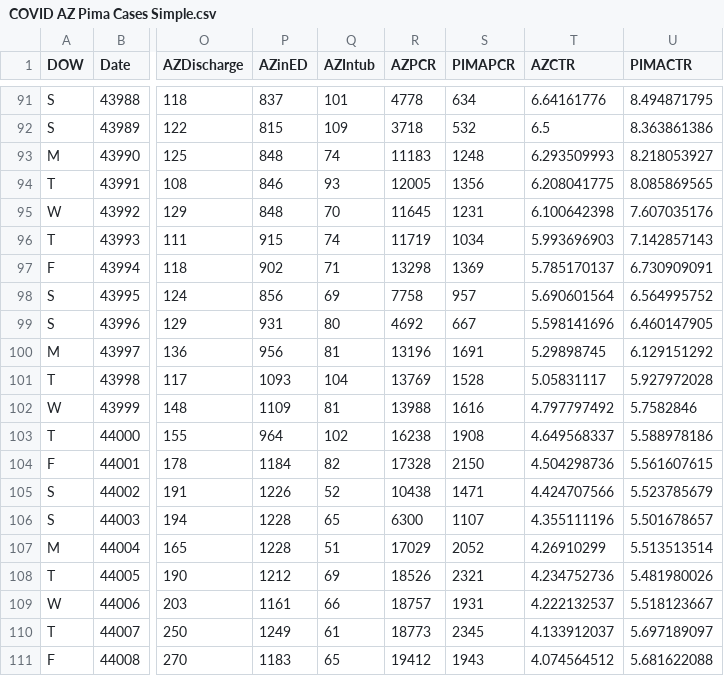
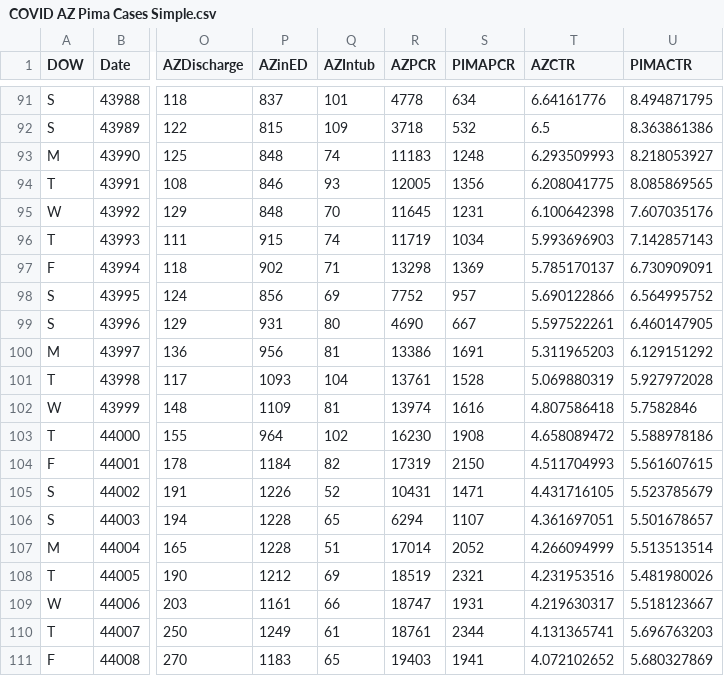
Before and after one commit to ktan2/azcovidgraphs, a CSV file: COVID AZ Pima Cases Simple.csv, drawn as a sheet; only a part is shown, gaps mark what is left out; the diff covers the shown part only; the diff names each change by its address in the sheet, - before the commit and + after, or states it on an @@ line.

Commit message:
07.13.20 data update

```diff
--- a/COVID AZ Pima Cases Simple.csv
+++ b/COVID AZ Pima Cases Simple.csv
-R98 (AZPCR): 7758
+R98 (AZPCR): 7752
-T98 (AZCTR): 5.690601564
+T98 (AZCTR): 5.690122866
-R99 (AZPCR): 4692
+R99 (AZPCR): 4690
-T99 (AZCTR): 5.598141696
+T99 (AZCTR): 5.597522261
-R100 (AZPCR): 13196
+R100 (AZPCR): 13386
-T100 (AZCTR): 5.29898745
+T100 (AZCTR): 5.311965203
-R101 (AZPCR): 13769
+R101 (AZPCR): 13761
-T101 (AZCTR): 5.05831117
+T101 (AZCTR): 5.069880319
-R102 (AZPCR): 13988
+R102 (AZPCR): 13974
-T102 (AZCTR): 4.797797492
+T102 (AZCTR): 4.807586418
-R103 (AZPCR): 16238
+R103 (AZPCR): 16230
-T103 (AZCTR): 4.649568337
+T103 (AZCTR): 4.658089472
-R104 (AZPCR): 17328
+R104 (AZPCR): 17319
-T104 (AZCTR): 4.504298736
+T104 (AZCTR): 4.511704993
-R105 (AZPCR): 10438
+R105 (AZPCR): 10431
-T105 (AZCTR): 4.424707566
+T105 (AZCTR): 4.431716105
-R106 (AZPCR): 6300
+R106 (AZPCR): 6294
-T106 (AZCTR): 4.355111196
+T106 (AZCTR): 4.361697051
-R107 (AZPCR): 17029
+R107 (AZPCR): 17014
-T107 (AZCTR): 4.26910299
+T107 (AZCTR): 4.266094999
-R108 (AZPCR): 18526
+R108 (AZPCR): 18519
-T108 (AZCTR): 4.234752736
+T108 (AZCTR): 4.231953516
-R109 (AZPCR): 18757
+R109 (AZPCR): 18747
-T109 (AZCTR): 4.222132537
+T109 (AZCTR): 4.219630317
-R110 (AZPCR): 18773
+R110 (AZPCR): 18761
-S110 (PIMAPCR): 2345
+S110 (PIMAPCR): 2344
-T110 (AZCTR): 4.133912037
+T110 (AZCTR): 4.131365741
-U110 (PIMACTR): 5.697189097
+U110 (PIMACTR): 5.696763203
-R111 (AZPCR): 19412
+R111 (AZPCR): 19403
-S111 (PIMAPCR): 1943
+S111 (PIMAPCR): 1941
-T111 (AZCTR): 4.074564512
+T111 (AZCTR): 4.072102652
-U111 (PIMACTR): 5.681622088
+U111 (PIMACTR): 5.680327869
```
Also changed, not shown: 1 added row and 91 edited cells elsewhere in this file, 5 other files.
